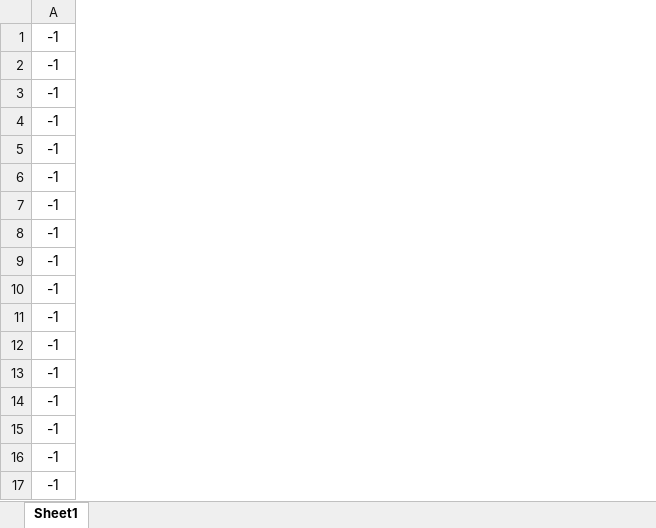
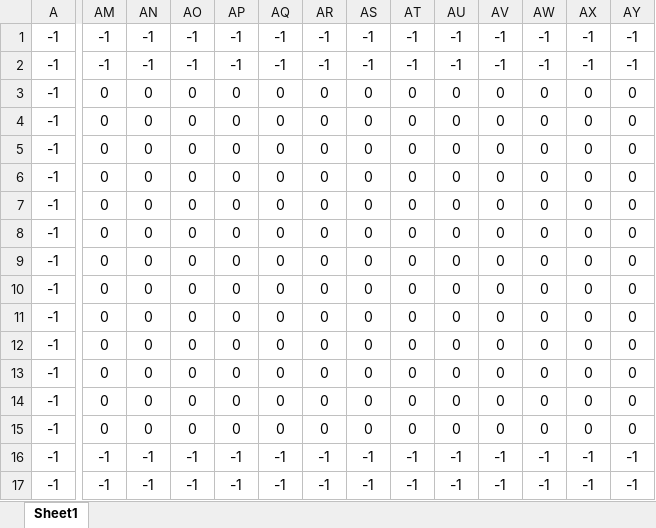
Before and after one commit to asobase0504/Dominion, an Excel workbook: data/StageEdit.xlsx, sheet Sheet1, drawn as a sheet; only a part is shown, gaps mark what is left out; values as stored, in another font and other column widths than the file's, no borders; conditional formats not drawn; the diff covers the shown part only; the diff names each change by its address in the sheet, - before the commit and + after, or states it on an @@ line.

```diff
--- a/data/StageEdit.xlsx (sheet Sheet1)
+++ b/data/StageEdit.xlsx (sheet Sheet1)
+column AM, rows 1-17: -1 | -1 | 0 | 0 | 0 | 0 | 0 | 0 | 0 | 0 | 0 | 0 | 0 | 0 | 0 | -1 | -1
+column AN, rows 1-17: -1 | -1 | 0 | 0 | 0 | 0 | 0 | 0 | 0 | 0 | 0 | 0 | 0 | 0 | 0 | -1 | -1
+column AO, rows 1-17: -1 | -1 | 0 | 0 | 0 | 0 | 0 | 0 | 0 | 0 | 0 | 0 | 0 | 0 | 0 | -1 | -1
+column AP, rows 1-17: -1 | -1 | 0 | 0 | 0 | 0 | 0 | 0 | 0 | 0 | 0 | 0 | 0 | 0 | 0 | -1 | -1
+column AQ, rows 1-17: -1 | -1 | 0 | 0 | 0 | 0 | 0 | 0 | 0 | 0 | 0 | 0 | 0 | 0 | 0 | -1 | -1
+column AR, rows 1-17: -1 | -1 | 0 | 0 | 0 | 0 | 0 | 0 | 0 | 0 | 0 | 0 | 0 | 0 | 0 | -1 | -1
+column AS, rows 1-17: -1 | -1 | 0 | 0 | 0 | 0 | 0 | 0 | 0 | 0 | 0 | 0 | 0 | 0 | 0 | -1 | -1
+column AT, rows 1-17: -1 | -1 | 0 | 0 | 0 | 0 | 0 | 0 | 0 | 0 | 0 | 0 | 0 | 0 | 0 | -1 | -1
+column AU, rows 1-17: -1 | -1 | 0 | 0 | 0 | 0 | 0 | 0 | 0 | 0 | 0 | 0 | 0 | 0 | 0 | -1 | -1
+column AV, rows 1-17: -1 | -1 | 0 | 0 | 0 | 0 | 0 | 0 | 0 | 0 | 0 | 0 | 0 | 0 | 0 | -1 | -1
+column AW, rows 1-17: -1 | -1 | 0 | 0 | 0 | 0 | 0 | 0 | 0 | 0 | 0 | 0 | 0 | 0 | 0 | -1 | -1
+column AX, rows 1-17: -1 | -1 | 0 | 0 | 0 | 0 | 0 | 0 | 0 | 0 | 0 | 0 | 0 | 0 | 0 | -1 | -1
+column AY, rows 1-17: -1 | -1 | 0 | 0 | 0 | 0 | 0 | 0 | 0 | 0 | 0 | 0 | 0 | 0 | 0 | -1 | -1
```
Also changed, not shown: 10 added columns and 16 edited cells elsewhere in this sheet, 10 other files.
